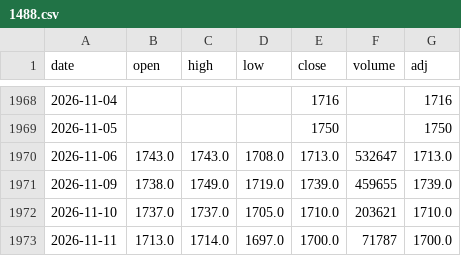
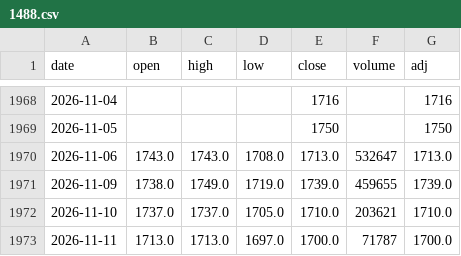
Before and after one commit to sumaho201506/saya-monitor, a CSV file: history/1488.csv, drawn as a sheet; only a part is shown, gaps mark what is left out.

```diff
--- a/history/1488.csv
+++ b/history/1488.csv
@@ -1972,2 +1972,2 @@ date,open,high,low,close,volume,adj
 2026-11-10,1737.0,1737.0,1705.0,1710.0,203621,1710.0
-2026-11-11,1713.0,1714.0,1697.0,1700.0,71787,1700.0
+2026-11-11,1713.0,1713.0,1697.0,1700.0,71787,1700.0
```
Also changed, not shown: 1 other file.
